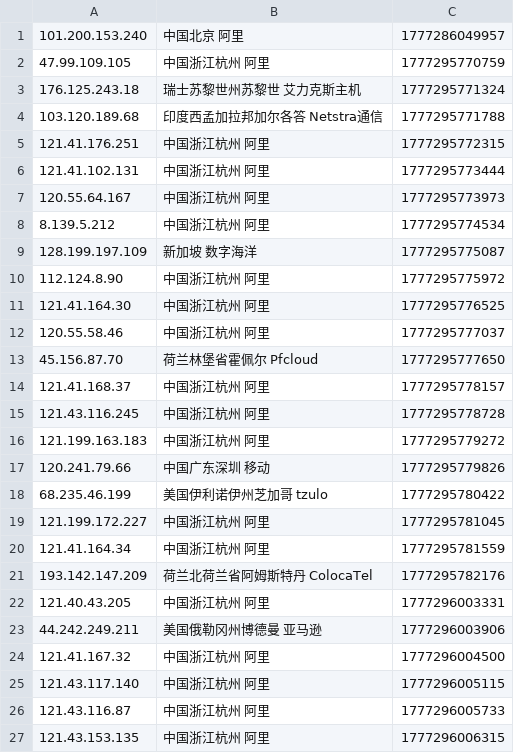
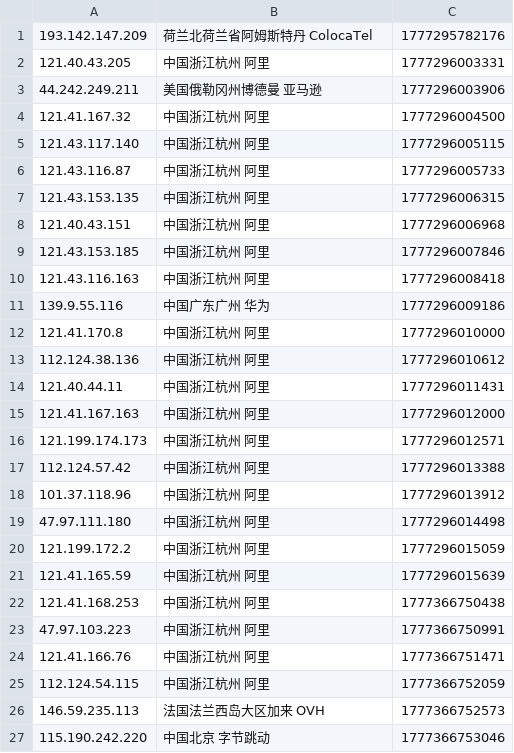
Before and after one commit to 4yop/4yop.github.io, a CSV file: data/ip-black/ip-black.csv, drawn as a sheet; only a part is shown; the shorter side is filled out with more unchanged rows; the diff covers the shown part only.

```diff
--- a/data/ip-black/ip-black.csv
+++ b/data/ip-black/ip-black.csv
@@ -1,21 +1 @@
-101.200.153.240,中国北京 阿里,1777286049957
-47.99.109.105,中国浙江杭州 阿里,1777295770759
-176.125.243.18,瑞士苏黎世州苏黎世 艾力克斯主机,1777295771324
-103.120.189.68,印度西孟加拉邦加尔各答 Netstra通信,1777295771788
-121.41.176.251,中国浙江杭州 阿里,1777295772315
-121.41.102.131,中国浙江杭州 阿里,1777295773444
-120.55.64.167,中国浙江杭州 阿里,1777295773973
-8.139.5.212,中国浙江杭州 阿里,1777295774534
-128.199.197.109,新加坡 数字海洋,1777295775087
-112.124.8.90,中国浙江杭州 阿里,1777295775972
-121.41.164.30,中国浙江杭州 阿里,1777295776525
-120.55.58.46,中国浙江杭州 阿里,1777295777037
-45.156.87.70,荷兰林堡省霍佩尔 Pfcloud,1777295777650
-121.41.168.37,中国浙江杭州 阿里,1777295778157
-121.43.116.245,中国浙江杭州 阿里,1777295778728
-121.199.163.183,中国浙江杭州 阿里,1777295779272
-120.241.79.66,中国广东深圳 移动,1777295779826
-68.235.46.199,美国伊利诺伊州芝加哥 tzulo,1777295780422
-121.199.172.227,中国浙江杭州 阿里,1777295781045
-121.41.164.34,中国浙江杭州 阿里,1777295781559
 193.142.147.209,荷兰北荷兰省阿姆斯特丹 ColocaTel,1777295782176
```
Also changed, not shown: 20 added rows elsewhere in this file, 9 other files.
